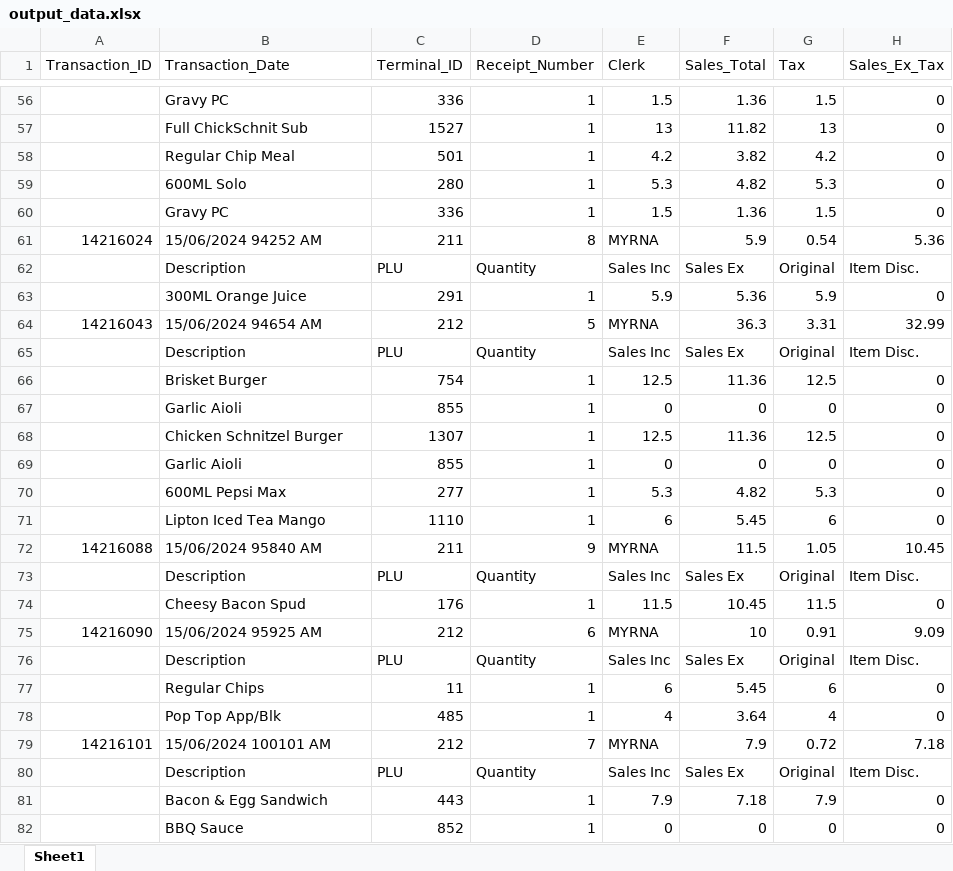
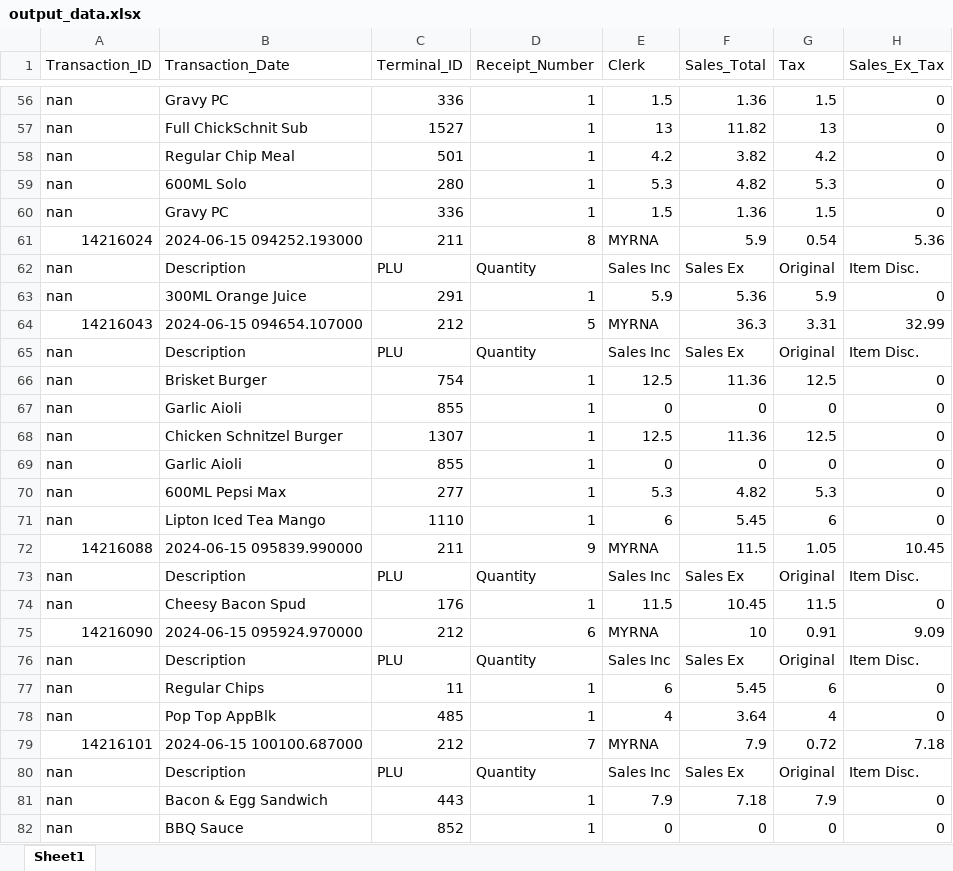
Before and after one commit to JerothDiggeden/Bucking-Bull-Sales, an Excel workbook: data/output_data.xlsx, sheet Sheet1, drawn as a sheet; only a part is shown, gaps mark what is left out; values as stored, in another font and other column widths than the file's, no cell formats; the diff covers the shown part only; the diff names each change by its address in the sheet, - before the commit and + after, or states it on an @@ line.

```diff
--- a/data/output_data.xlsx (sheet Sheet1)
+++ b/data/output_data.xlsx (sheet Sheet1)
-A56:A60 (Transaction_ID): (empty)
+A56:A60 (Transaction_ID): nan
-B61 (Transaction_Date): 15/06/2024 94252 AM
+B61 (Transaction_Date): 2024-06-15 094252.193000
-A62:A63 (Transaction_ID): (empty)
+A62:A63 (Transaction_ID): nan
-B64 (Transaction_Date): 15/06/2024 94654 AM
+B64 (Transaction_Date): 2024-06-15 094654.107000
-A65:A71 (Transaction_ID): (empty)
+A65:A71 (Transaction_ID): nan
-B72 (Transaction_Date): 15/06/2024 95840 AM
+B72 (Transaction_Date): 2024-06-15 095839.990000
-A73:A74 (Transaction_ID): (empty)
+A73:A74 (Transaction_ID): nan
-B75 (Transaction_Date): 15/06/2024 95925 AM
+B75 (Transaction_Date): 2024-06-15 095924.970000
-A76:A78 (Transaction_ID): (empty)
+A76:A78 (Transaction_ID): nan
-B78 (Transaction_Date): Pop Top App/Blk
+B78 (Transaction_Date): Pop Top AppBlk
-B79 (Transaction_Date): 15/06/2024 100101 AM
+B79 (Transaction_Date): 2024-06-15 100100.687000
-A80:A82 (Transaction_ID): (empty)
+A80:A82 (Transaction_ID): nan
```
Also changed, not shown: 1195 edited cells elsewhere in this sheet, cell formats, 3 other files.
